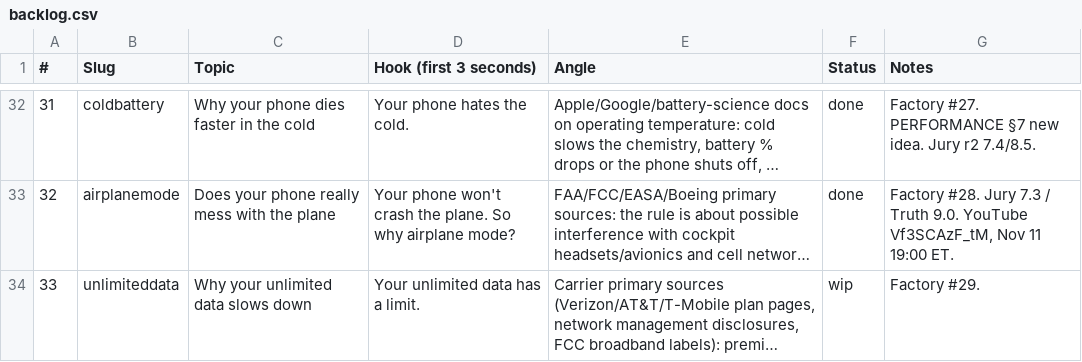
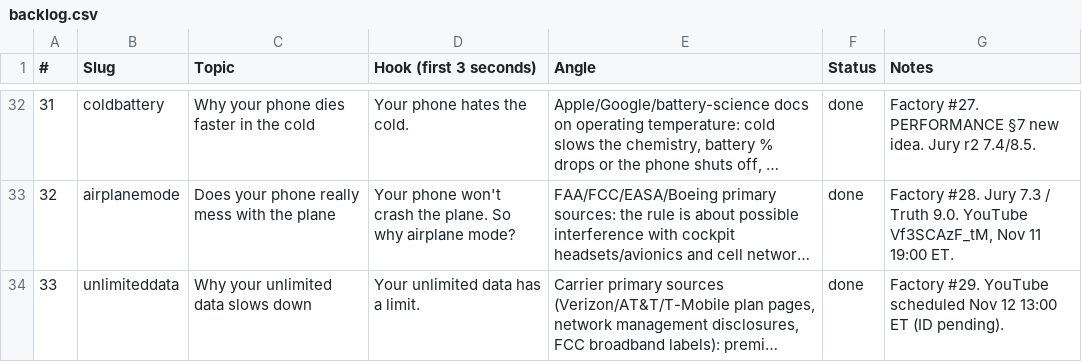
Before and after one commit to Wrexist/molindesign, a CSV file: factory/backlog.csv, drawn as a sheet; only a part is shown, gaps mark what is left out; long unchanged cells end in …; the diff names each change by its address in the sheet, - before the commit and + after, or states it on an @@ line.

```diff
--- a/factory/backlog.csv
+++ b/factory/backlog.csv
-F34 (Status): wip
+F34 (Status): done
-G34 (Notes): Factory #29.
+G34 (Notes): Factory #29. YouTube scheduled Nov 12 13:00 ET (ID pending).
```
Also changed, not shown: 14 other files.
